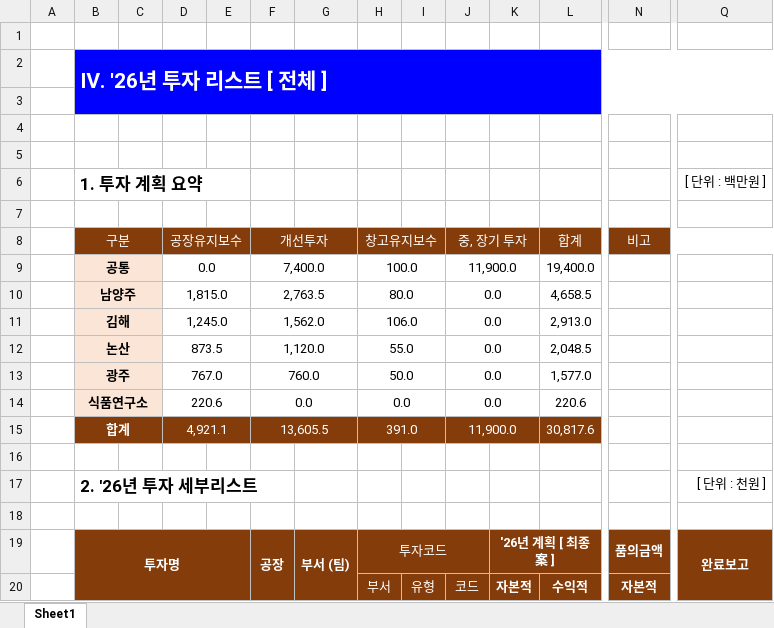
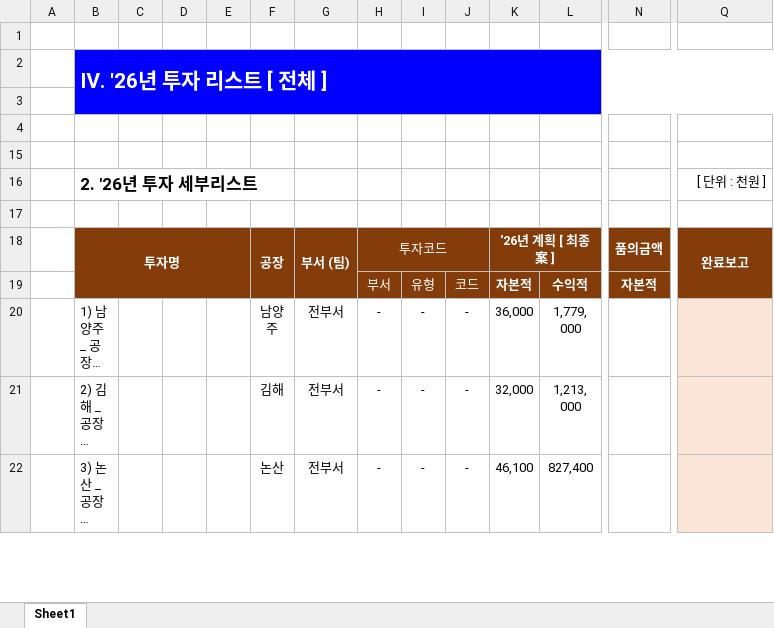
Before and after one commit to kjw413/investment_checker_RPA, an Excel workbook: 투자리스트_실제/투자현황_260508.xlsx, sheet Sheet1, drawn as a sheet; only a part is shown, gaps mark what is left out; the shorter side is filled out with more unchanged rows; long unchanged cells end in …; values as stored, in another font and other column widths than the file's, no borders; rows hold the shown columns only; the diff names each change by its address in the sheet, - before the commit and + after, or states it on an @@ line.

```diff
--- a/투자리스트_실제/투자현황_260508.xlsx (sheet Sheet1)
+++ b/투자리스트_실제/투자현황_260508.xlsx (sheet Sheet1)
@@ row 6 hidden:  | 1. 투자 계획 요약 |  |  |  |  |  |  |  |  |  |  |  | [ 단위 : 백만원 ] @@
-row 7: (empty)
@@ row 8 hidden:  | 구분 |  | 공장유지보수 |  | 개선투자 |  | 창고유지보수 |  | 중, 장기 투자 |  | 합계 | 비고 @@
@@ row 9 hidden:  | 공통 |  | 0.0 |  | 7,400.0 |  | 100.0 |  | 11,900.0 |  | 19,400.0 @@
@@ row 10 hidden:  | 남양주 |  | 1,815.0 |  | 2,763.5 |  | 80.0 |  | 0.0 |  | 4,658.5 @@
@@ row 11 hidden:  | 김해 |  | 1,245.0 |  | 1,562.0 |  | 106.0 |  | 0.0 |  | 2,913.0 @@
@@ row 12 hidden:  | 논산 |  | 873.5 |  | 1,120.0 |  | 55.0 |  | 0.0 |  | 2,048.5 @@
@@ row 13 hidden:  | 광주 |  | 767.0 |  | 760.0 |  | 50.0 |  | 0.0 |  | 1,577.0 @@
@@ row 14 hidden:  | 식품연구소 |  | 220.6 |  | 0.0 |  | 0.0 |  | 0.0 |  | 220.6 @@
@@ row 15 hidden:  | 합계 |  | 4,921.1 |  | 13,605.5 |  | 391.0 |  | 11,900.0 |  | 30,817.6 @@
-row 16: (empty)
```
Also changed, not shown: 14 other files.
